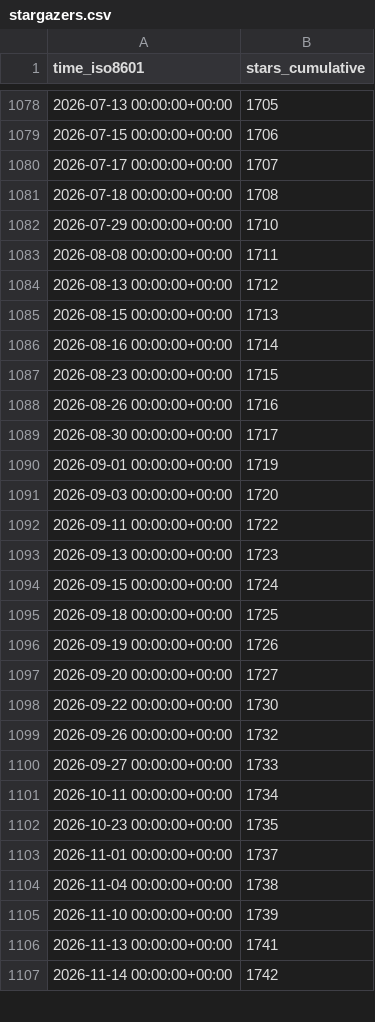
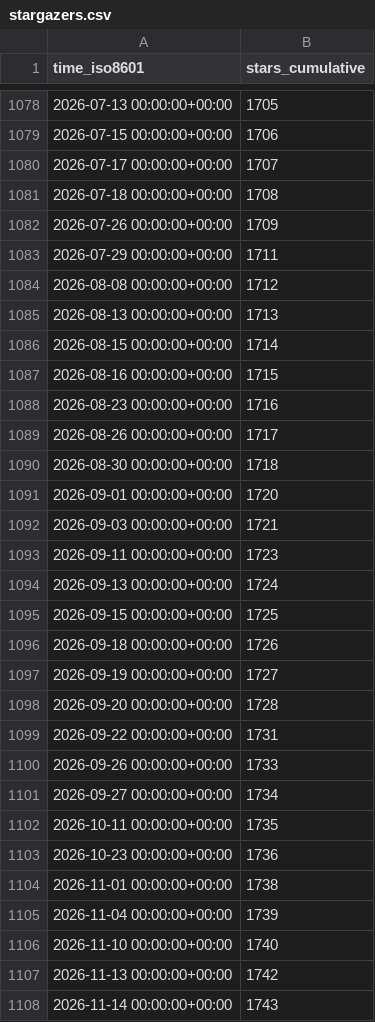
Before and after one commit to sei-eschwartz/pharos-data, a CSV file: cmu-sei/pharos/ghrs-data/stargazers.csv, drawn as a sheet; only a part is shown, gaps mark what is left out; the diff covers the shown part only.

```diff
--- a/cmu-sei/pharos/ghrs-data/stargazers.csv
+++ b/cmu-sei/pharos/ghrs-data/stargazers.csv
@@ -1081,27 +1081,28 @@ time_iso8601,stars_cumulative
 2026-07-18 00:00:00+00:00,1708
-2026-07-29 00:00:00+00:00,1710
-2026-08-08 00:00:00+00:00,1711
-2026-08-13 00:00:00+00:00,1712
-2026-08-15 00:00:00+00:00,1713
-2026-08-16 00:00:00+00:00,1714
-2026-08-23 00:00:00+00:00,1715
-2026-08-26 00:00:00+00:00,1716
-2026-08-30 00:00:00+00:00,1717
-2026-09-01 00:00:00+00:00,1719
-2026-09-03 00:00:00+00:00,1720
-2026-09-11 00:00:00+00:00,1722
-2026-09-13 00:00:00+00:00,1723
-2026-09-15 00:00:00+00:00,1724
-2026-09-18 00:00:00+00:00,1725
-2026-09-19 00:00:00+00:00,1726
-2026-09-20 00:00:00+00:00,1727
-2026-09-22 00:00:00+00:00,1730
-2026-09-26 00:00:00+00:00,1732
-2026-09-27 00:00:00+00:00,1733
-2026-10-11 00:00:00+00:00,1734
-2026-10-23 00:00:00+00:00,1735
-2026-11-01 00:00:00+00:00,1737
-2026-11-04 00:00:00+00:00,1738
-2026-11-10 00:00:00+00:00,1739
-2026-11-13 00:00:00+00:00,1741
-2026-11-14 00:00:00+00:00,1742
+2026-07-26 00:00:00+00:00,1709
+2026-07-29 00:00:00+00:00,1711
+2026-08-08 00:00:00+00:00,1712
+2026-08-13 00:00:00+00:00,1713
+2026-08-15 00:00:00+00:00,1714
+2026-08-16 00:00:00+00:00,1715
+2026-08-23 00:00:00+00:00,1716
+2026-08-26 00:00:00+00:00,1717
+2026-08-30 00:00:00+00:00,1718
+2026-09-01 00:00:00+00:00,1720
+2026-09-03 00:00:00+00:00,1721
+2026-09-11 00:00:00+00:00,1723
+2026-09-13 00:00:00+00:00,1724
+2026-09-15 00:00:00+00:00,1725
+2026-09-18 00:00:00+00:00,1726
+2026-09-19 00:00:00+00:00,1727
+2026-09-20 00:00:00+00:00,1728
+2026-09-22 00:00:00+00:00,1731
+2026-09-26 00:00:00+00:00,1733
+2026-09-27 00:00:00+00:00,1734
+2026-10-11 00:00:00+00:00,1735
+2026-10-23 00:00:00+00:00,1736
+2026-11-01 00:00:00+00:00,1738
+2026-11-04 00:00:00+00:00,1739
+2026-11-10 00:00:00+00:00,1740
+2026-11-13 00:00:00+00:00,1742
+2026-11-14 00:00:00+00:00,1743
```
Also changed, not shown: 1 added row and 3 edited cells elsewhere in this file.
